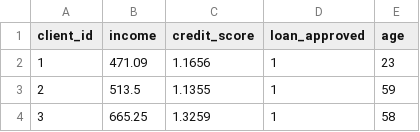
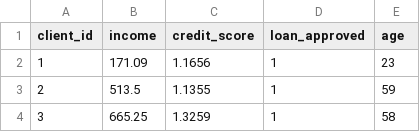
Before and after one commit to AIDevSaladay/data, a CSV file: loan.csv, drawn as a sheet; only a part is shown.

Commit message:
Update loan.csv

```diff
--- a/loan.csv
+++ b/loan.csv
@@ -1,3 +1,3 @@
 client_id,income,credit_score,loan_approved,age
-1,471.09,1.1656,1,23
+1,171.09,1.1656,1,23
 2,513.5,1.1355,1,59
```
